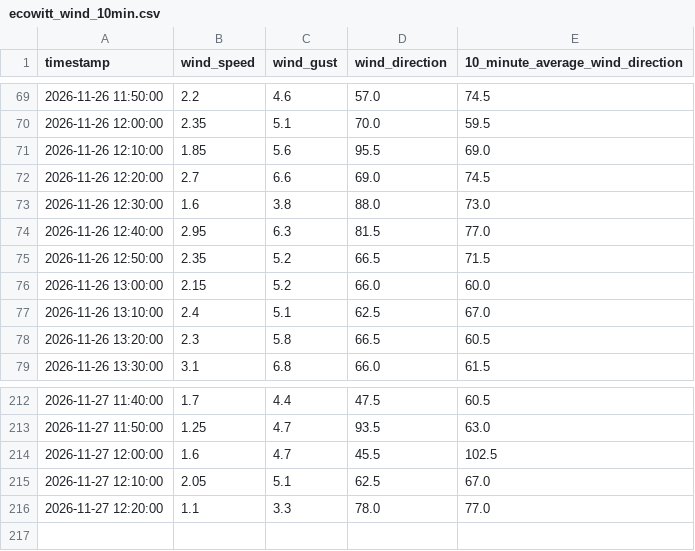
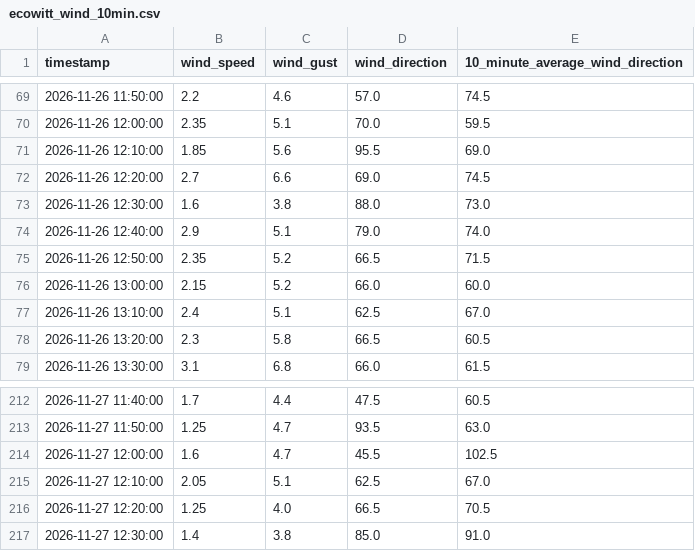
Before and after one commit to DennisAschenbrenner/ecowitt, a CSV file: ecowitt_wind_10min.csv, drawn as a sheet; only a part is shown, gaps mark what is left out.

```diff
--- a/ecowitt_wind_10min.csv
+++ b/ecowitt_wind_10min.csv
@@ -73,3 +73,3 @@
 2026-11-26 12:30:00;1.6;3.8;88.0;73.0
-2026-11-26 12:40:00;2.95;6.3;81.5;77.0
+2026-11-26 12:40:00;2.9;5.1;79.0;74.0
 2026-11-26 12:50:00;2.35;5.2;66.5;71.5
@@ -215,2 +215,3 @@
 2026-11-27 12:10:00;2.05;5.1;62.5;67.0
-2026-11-27 12:20:00;1.1;3.3;78.0;77.0
+2026-11-27 12:20:00;1.25;4.0;66.5;70.5
+2026-11-27 12:30:00;1.4;3.8;85.0;91.0
```
Also changed, not shown: 2 other files.
